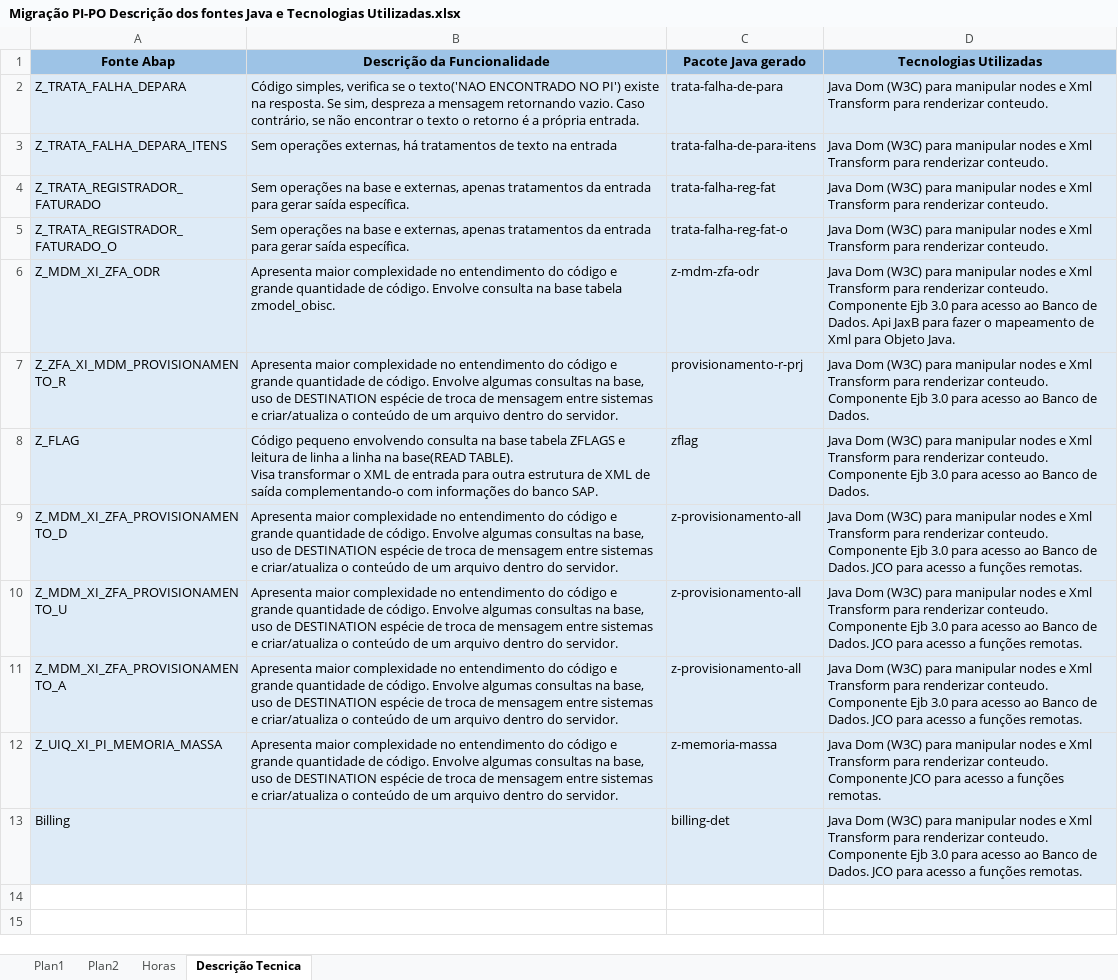
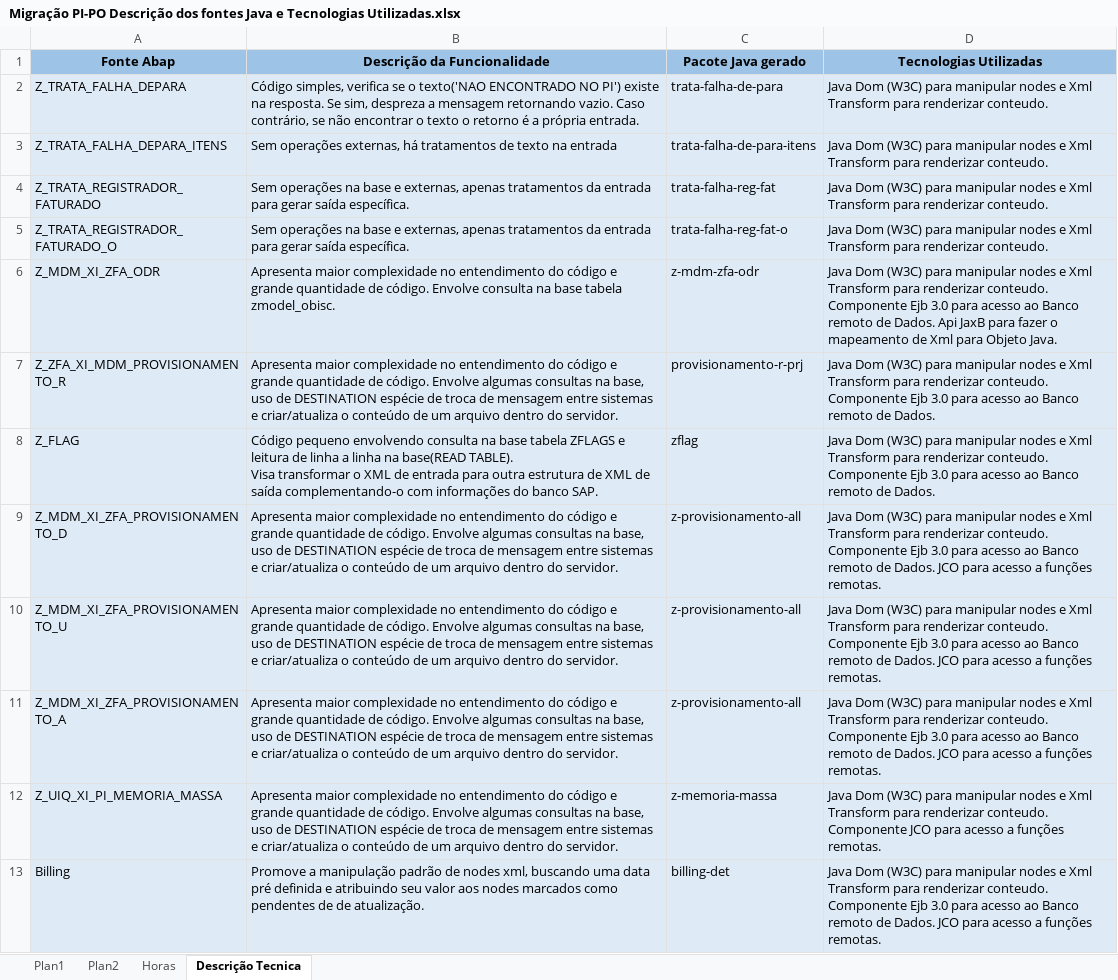
Before and after one commit to dorivalq/sap-pi-mapping, an Excel workbook: Documentacao/Migração PI-PO Descrição dos fontes Java e Tecnologias Utilizadas.xlsx, sheet Descrição Tecnica, drawn as a sheet; values as stored, in another font and other column widths than the file's, no borders; the diff names each change by its address in the sheet, - before the commit and + after, or states it on an @@ line.

```diff
--- a/Documentacao/Migração PI-PO Descrição dos fontes Java e Tecnologias Utilizadas.xlsx (sheet Descrição Tecnica)
+++ b/Documentacao/Migração PI-PO Descrição dos fontes Java e Tecnologias Utilizadas.xlsx (sheet Descrição Tecnica)
-D6 (Tecnologias Utilizadas): …ao Banco de Dados.…
+D6 (Tecnologias Utilizadas): …ao Banco remoto de Dados.…
-D7:D8 (Tecnologias Utilizadas): …ao Banco de Dados.
+D7:D8 (Tecnologias Utilizadas): …ao Banco remoto de Dados.
-D9:D11 (Tecnologias Utilizadas): …ao Banco de Dados.…
+D9:D11 (Tecnologias Utilizadas): …ao Banco remoto de Dados.…
-B13 (Descrição da Funcionalidade): (empty)
+B13 (Descrição da Funcionalidade): Promove a manipulação padrão de nodes xml, buscando uma data pré definida e atribuindo seu valor aos nodes marcados como pendentes de de atualização.
-D13 (Tecnologias Utilizadas): …ao Banco de Dados.…
+D13 (Tecnologias Utilizadas): …ao Banco remoto de Dados.…
```
Also changed, not shown: 18 other files.
